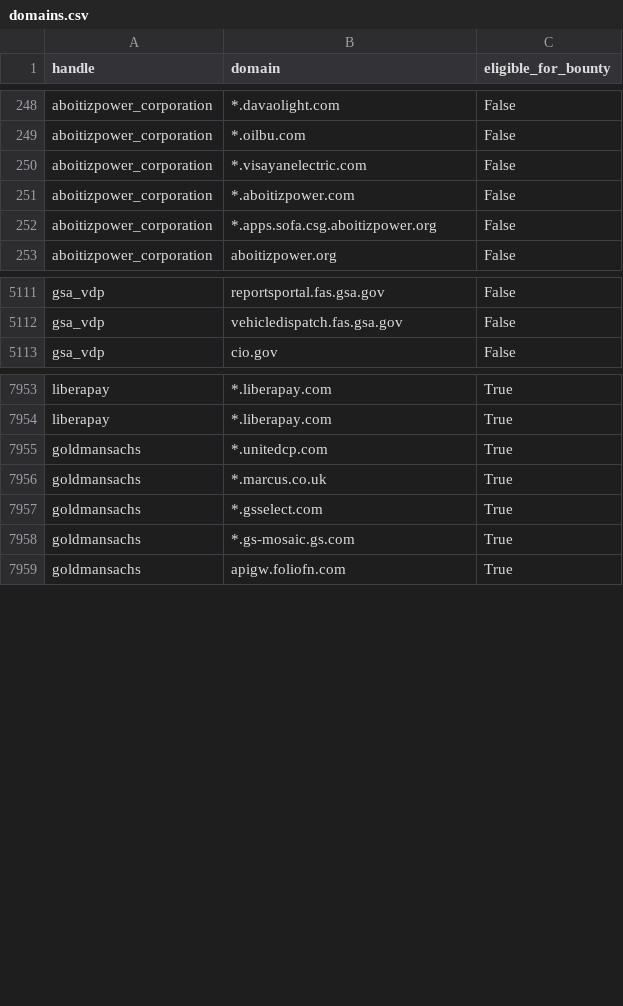
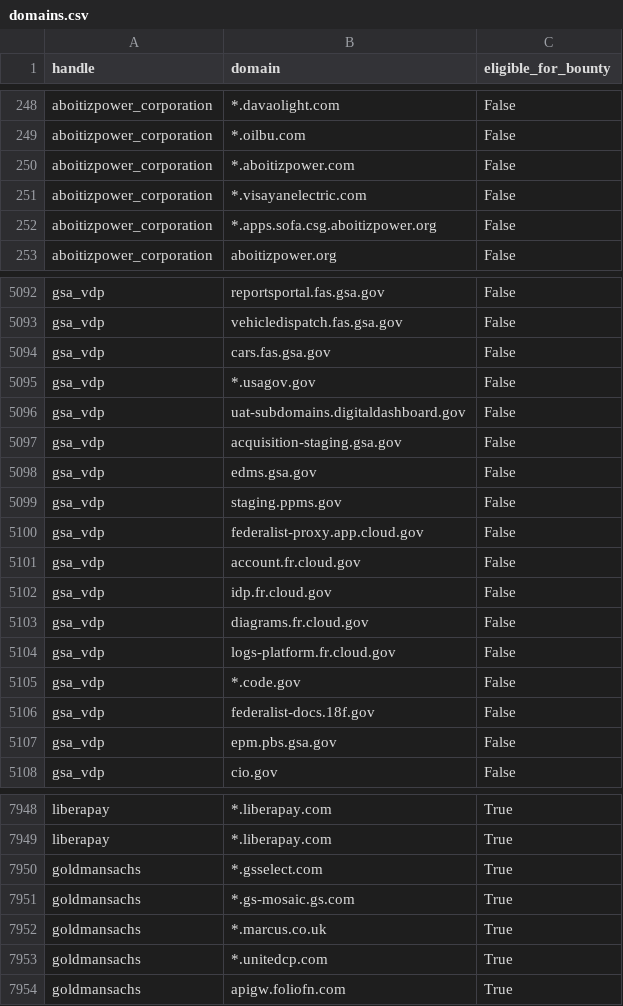
Before and after one commit to zricethezav/h1domains, a CSV file: domains.csv, drawn as a sheet; only a part is shown, gaps mark what is left out; the diff covers the shown part only.

```diff
--- a/domains.csv
+++ b/domains.csv
@@ -249,4 +249,4 @@ aboitizpower_corporation,*.davaolight.com,False
 aboitizpower_corporation,*.oilbu.com,False
-aboitizpower_corporation,*.visayanelectric.com,False
 aboitizpower_corporation,*.aboitizpower.com,False
+aboitizpower_corporation,*.visayanelectric.com,False
 aboitizpower_corporation,*.apps.sofa.csg.aboitizpower.org,False
@@ -5112,2 +5093,16 @@ gsa_vdp,reportsportal.fas.gsa.gov,False
 gsa_vdp,vehicledispatch.fas.gsa.gov,False
+gsa_vdp,cars.fas.gsa.gov,False
+gsa_vdp,*.usagov.gov,False
+gsa_vdp,uat-subdomains.digitaldashboard.gov,False
+gsa_vdp,acquisition-staging.gsa.gov,False
+gsa_vdp,edms.gsa.gov,False
+gsa_vdp,staging.ppms.gov,False
+gsa_vdp,federalist-proxy.app.cloud.gov,False
+gsa_vdp,account.fr.cloud.gov,False
+gsa_vdp,idp.fr.cloud.gov,False
+gsa_vdp,diagrams.fr.cloud.gov,False
+gsa_vdp,logs-platform.fr.cloud.gov,False
+gsa_vdp,*.code.gov,False
+gsa_vdp,federalist-docs.18f.gov,False
+gsa_vdp,epm.pbs.gsa.gov,False
 gsa_vdp,cio.gov,False
@@ -7954,6 +7949,6 @@ liberapay,*.liberapay.com,True
 liberapay,*.liberapay.com,True
-goldmansachs,*.unitedcp.com,True
-goldmansachs,*.marcus.co.uk,True
 goldmansachs,*.gsselect.com,True
 goldmansachs,*.gs-mosaic.gs.com,True
+goldmansachs,*.marcus.co.uk,True
+goldmansachs,*.unitedcp.com,True
 goldmansachs,apigw.foliofn.com,True
```
Also changed, not shown: 1 added row, 20 removed rows and 15 moved rows elsewhere in this file, 3 other files.
